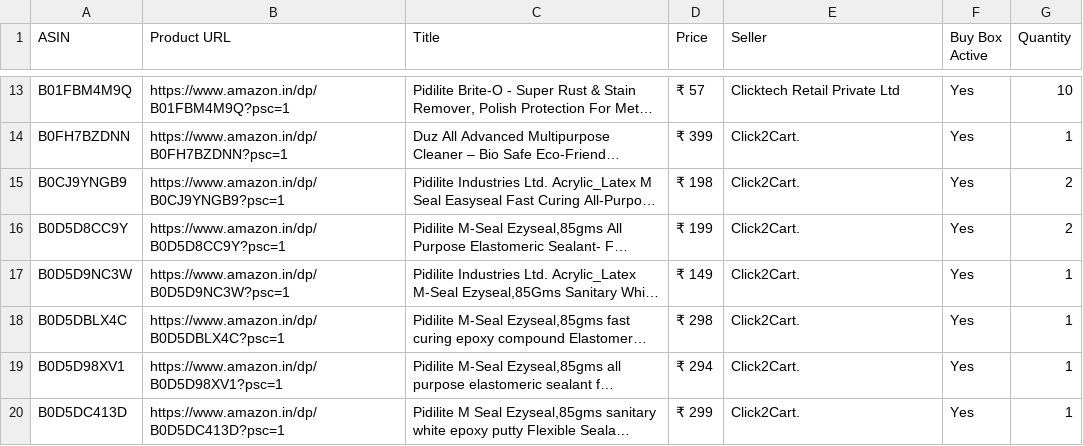
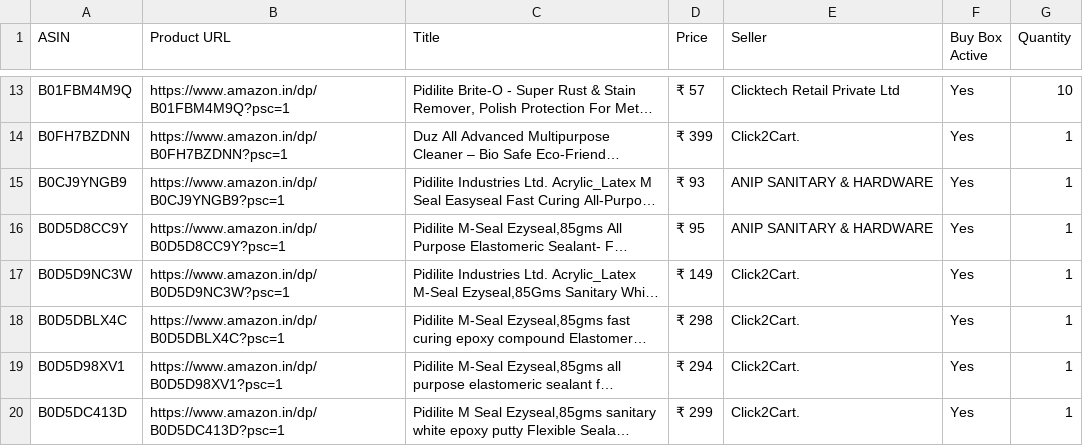
Before and after one commit to egaurav006/amazon-scraper, a CSV file: amazon_data.csv, drawn as a sheet; only a part is shown, gaps mark what is left out; long unchanged cells end in …; the diff covers the shown part only; the diff names each change by its address in the sheet, - before the commit and + after, or states it on an @@ line.

```diff
--- a/amazon_data.csv
+++ b/amazon_data.csv
-D15 (Price): ₹ 198
+D15 (Price): ₹ 93
-E15:E16 (Seller): Click2Cart.
+E15:E16 (Seller): ANIP SANITARY & HARDWARE
-G15:G16 (Quantity): 2
+G15:G16 (Quantity): 1
-D16 (Price): ₹ 199
+D16 (Price): ₹ 95
```
Also changed, not shown: 19 edited cells elsewhere in this file.
